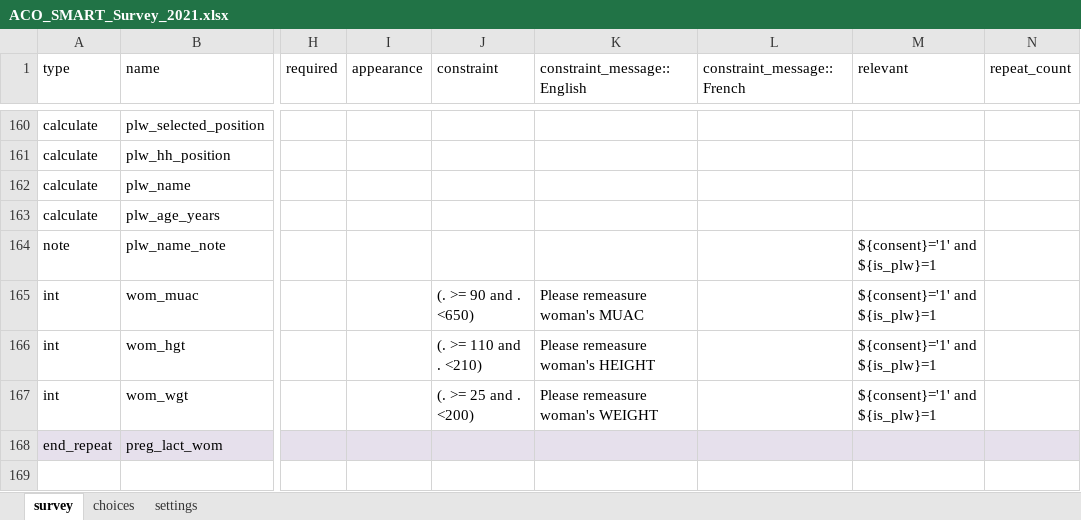
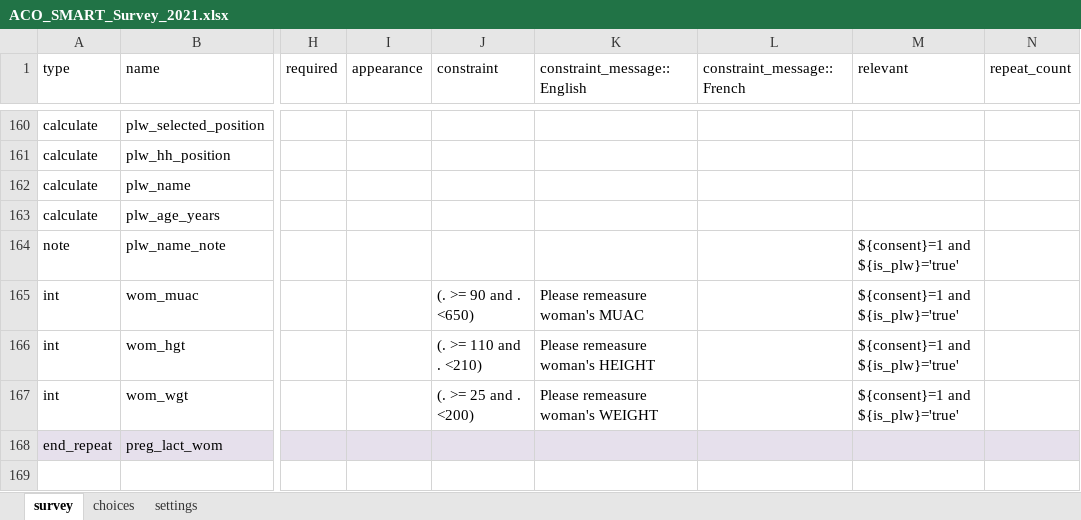
Before and after one commit to RobertJohnston/SMART-Questionnaire, an Excel workbook: ACO_SMART_Survey_2021.xlsx, sheet survey, drawn as a sheet; only a part is shown, gaps mark what is left out; values as stored, in another font and other column widths than the file's, no borders; the diff names each change by its address in the sheet, - before the commit and + after, or states it on an @@ line.

Commit message:
is_plw = 'true'

```diff
--- a/ACO_SMART_Survey_2021.xlsx (sheet survey)
+++ b/ACO_SMART_Survey_2021.xlsx (sheet survey)
-M164:M167 (relevant): ${consent}='1' and ${is_plw}=1
+M164:M167 (relevant): ${consent}=1 and ${is_plw}='true'
```
